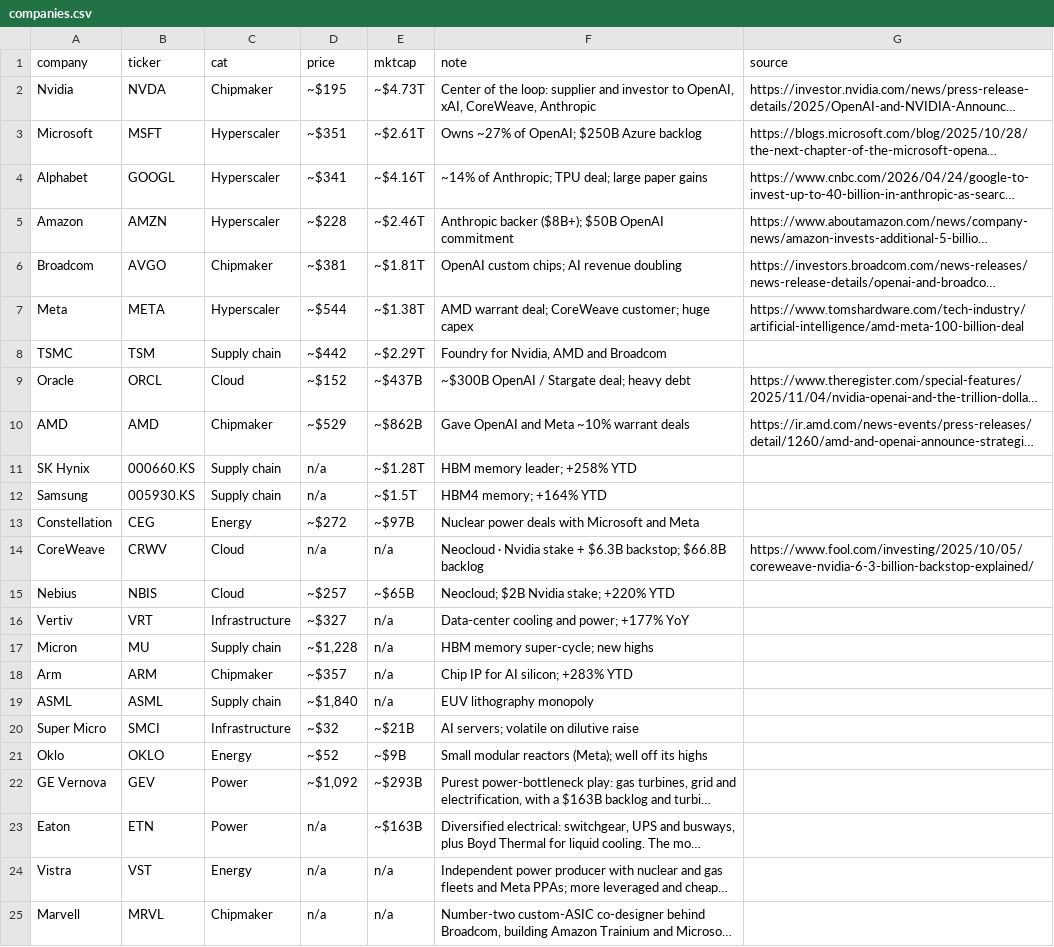
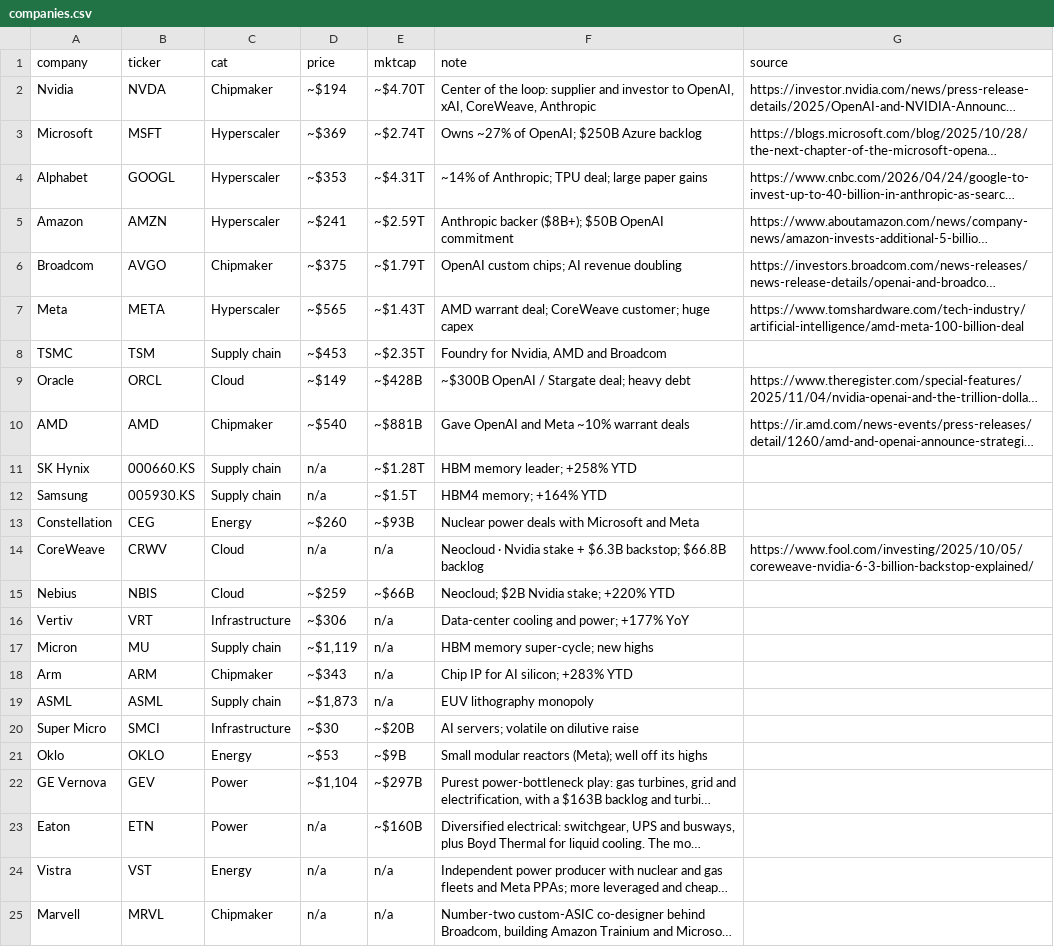
Before and after one commit to timothy22000/ai-loop, a CSV file: data/companies.csv, drawn as a sheet; only a part is shown; long unchanged cells end in …; the diff covers the shown part only; the diff names each change by its address in the sheet, - before the commit and + after, or states it on an @@ line.

```diff
--- a/data/companies.csv
+++ b/data/companies.csv
-D2 (price): ~$195
+D2 (price): ~$194
-E2 (mktcap): ~$4.73T
+E2 (mktcap): ~$4.70T
-D3 (price): ~$351
+D3 (price): ~$369
-E3 (mktcap): ~$2.61T
+E3 (mktcap): ~$2.74T
-D4 (price): ~$341
+D4 (price): ~$353
-E4 (mktcap): ~$4.16T
+E4 (mktcap): ~$4.31T
-D5 (price): ~$228
+D5 (price): ~$241
-E5 (mktcap): ~$2.46T
+E5 (mktcap): ~$2.59T
-D6 (price): ~$381
+D6 (price): ~$375
-E6 (mktcap): ~$1.81T
+E6 (mktcap): ~$1.79T
-D7 (price): ~$544
+D7 (price): ~$565
-E7 (mktcap): ~$1.38T
+E7 (mktcap): ~$1.43T
-D8 (price): ~$442
+D8 (price): ~$453
-E8 (mktcap): ~$2.29T
+E8 (mktcap): ~$2.35T
-D9 (price): ~$152
+D9 (price): ~$149
-E9 (mktcap): ~$437B
+E9 (mktcap): ~$428B
-D10 (price): ~$529
+D10 (price): ~$540
-E10 (mktcap): ~$862B
+E10 (mktcap): ~$881B
-D13 (price): ~$272
+D13 (price): ~$260
-E13 (mktcap): ~$97B
+E13 (mktcap): ~$93B
-D15 (price): ~$257
+D15 (price): ~$259
-E15 (mktcap): ~$65B
+E15 (mktcap): ~$66B
-D16 (price): ~$327
+D16 (price): ~$306
-D17 (price): ~$1,228
+D17 (price): ~$1,119
-D18 (price): ~$357
+D18 (price): ~$343
-D19 (price): ~$1,840
+D19 (price): ~$1,873
-D20 (price): ~$32
+D20 (price): ~$30
-E20 (mktcap): ~$21B
+E20 (mktcap): ~$20B
-D21 (price): ~$52
+D21 (price): ~$53
-D22 (price): ~$1,092
+D22 (price): ~$1,104
-E22 (mktcap): ~$293B
+E22 (mktcap): ~$297B
-E23 (mktcap): ~$163B
+E23 (mktcap): ~$160B
```
Also changed, not shown: 4 edited cells elsewhere in this file, data/deals.csv, 4 other files.
